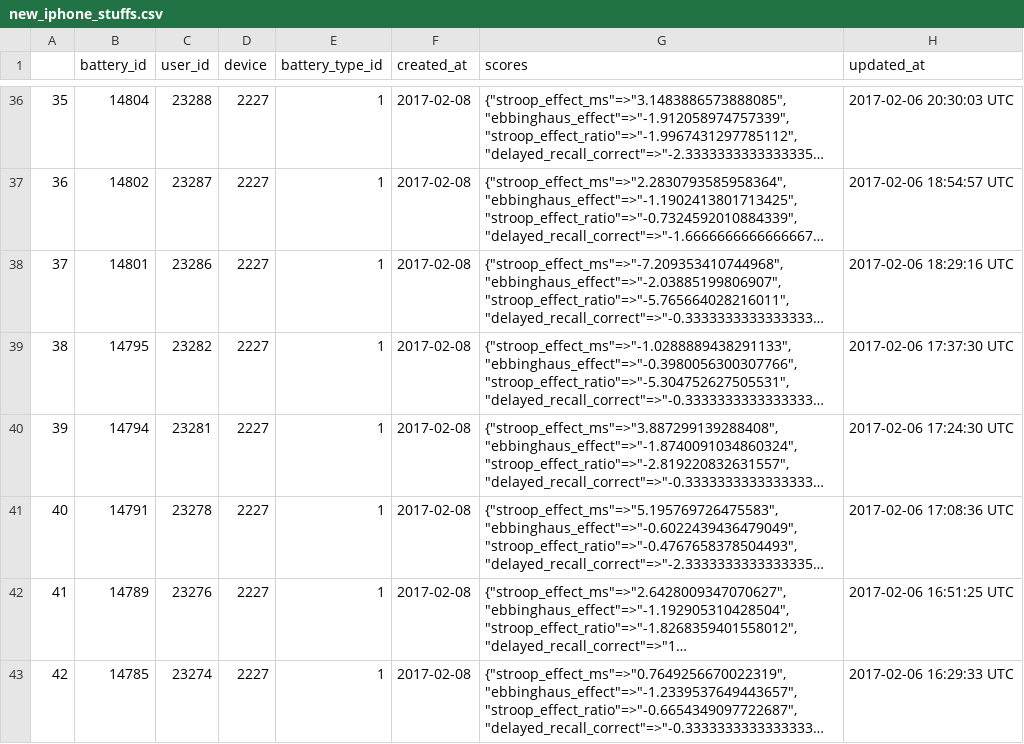
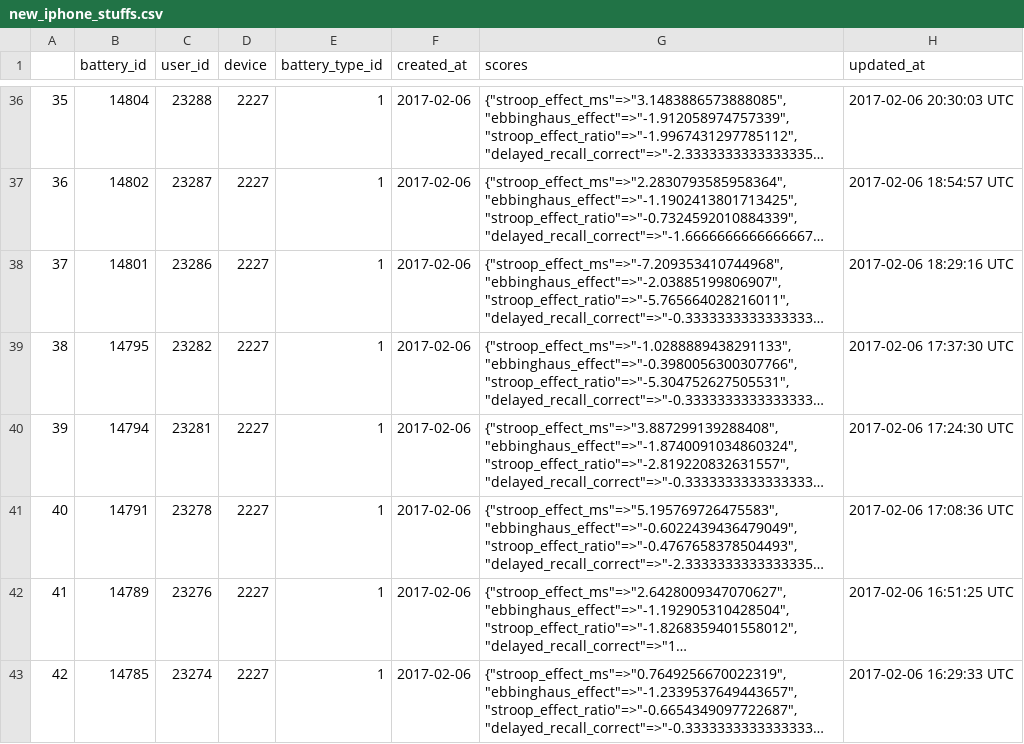
Before and after one commit to warmflasha/BCDataAnalysis, a CSV file: Niha_Analysis/cleaned_data/07_01_16_to_02_10_17/new_iphone_stuffs.csv, drawn as a sheet; only a part is shown, gaps mark what is left out; long unchanged cells end in …; the diff covers the shown part only; the diff names each change by its address in the sheet, - before the commit and + after, or states it on an @@ line.

```diff
--- a/Niha_Analysis/cleaned_data/07_01_16_to_02_10_17/new_iphone_stuffs.csv
+++ b/Niha_Analysis/cleaned_data/07_01_16_to_02_10_17/new_iphone_stuffs.csv
-F36:F43 (created_at): 2017-02-08
+F36:F43 (created_at): 2017-02-06
```
Also changed, not shown: 27 edited cells elsewhere in this file, Niha_Analysis/cleaned_data/07_01_16_to_02_10_17/memory_cleaned_up.csv, Niha_Analysis/cleaned_data/07_01_16_to_02_10_17/new_feb_data.csv, 22 other files.
